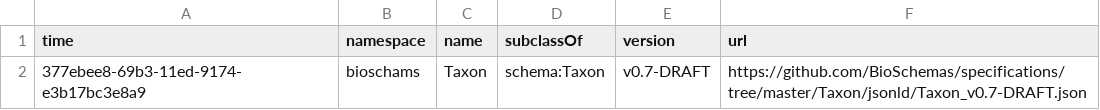
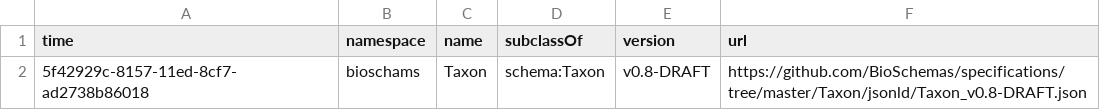
Before and after one commit to BioSchemas/bioschemas-dde, a CSV file: latest-updated-profiles/Taxon.csv, drawn as a sheet.

```diff
--- a/latest-updated-profiles/Taxon.csv
+++ b/latest-updated-profiles/Taxon.csv
@@ -1,2 +1,2 @@
 time,namespace,name,subclassOf,version,url
-377ebee8-69b3-11ed-9174-e3b17bc3e8a9,bioschams,Taxon,schema:Taxon,v0.7-DRAFT,https://github.com/BioSchemas/specifications/tree/master/Taxon/jsonld/Taxon_v0.7-DRAFT.json
+5f42929c-8157-11ed-8cf7-ad2738b86018,bioschams,Taxon,schema:Taxon,v0.8-DRAFT,https://github.com/BioSchemas/specifications/tree/master/Taxon/jsonld/Taxon_v0.8-DRAFT.json
```
Also changed, not shown: latest-updated-profiles/Dataset.csv.
